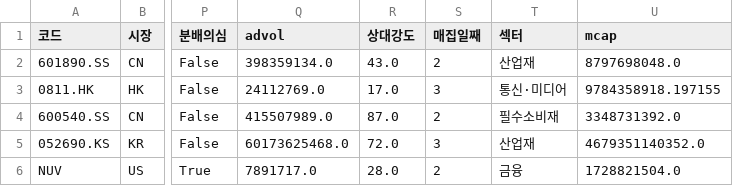
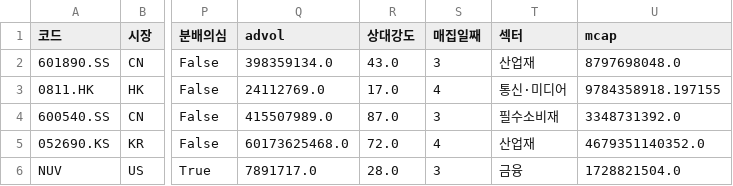
Before and after one commit to chkchp0702-spec/Cup, a CSV file: results/list3_accum.csv, drawn as a sheet; only a part is shown, gaps mark what is left out; the diff names each change by its address in the sheet, - before the commit and + after, or states it on an @@ line.

```diff
--- a/results/list3_accum.csv
+++ b/results/list3_accum.csv
-S2 (매집일째): 2
+S2 (매집일째): 3
-S3 (매집일째): 3
+S3 (매집일째): 4
-S4 (매집일째): 2
+S4 (매집일째): 3
-S5 (매집일째): 3
+S5 (매집일째): 4
-S6 (매집일째): 2
+S6 (매집일째): 3
```
Also changed, not shown: results/list0_ath_breakout.csv, results/list1_cup.csv, 10 other files.
